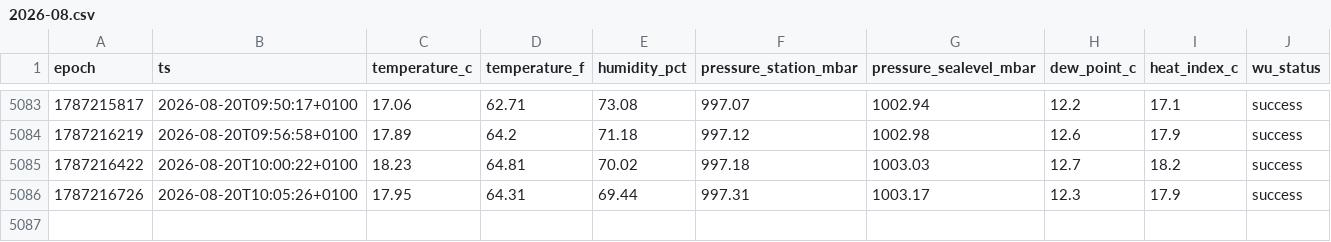
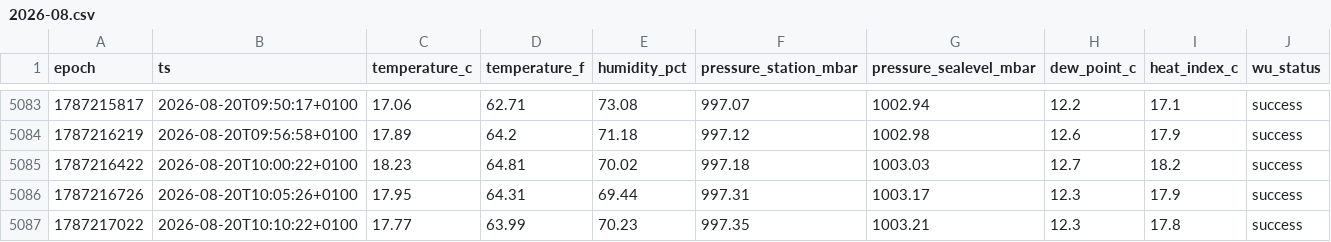
Before and after one commit to garnathan/wunderground-killi, a CSV file: data/2026-08.csv, drawn as a sheet; only a part is shown, gaps mark what is left out.

```diff
--- a/data/2026-08.csv
+++ b/data/2026-08.csv
@@ -5086 +5086,2 @@ epoch,ts,temperature_c,temperature_f,humidity_pct,pressure_station_mbar,pressure
 1787216726,2026-08-20T10:05:26+0100,17.95,64.31,69.44,997.31,1003.17,12.3,17.9,success
+1787217022,2026-08-20T10:10:22+0100,17.77,63.99,70.23,997.35,1003.21,12.3,17.8,success
```
Also changed, not shown: 2 other files.
